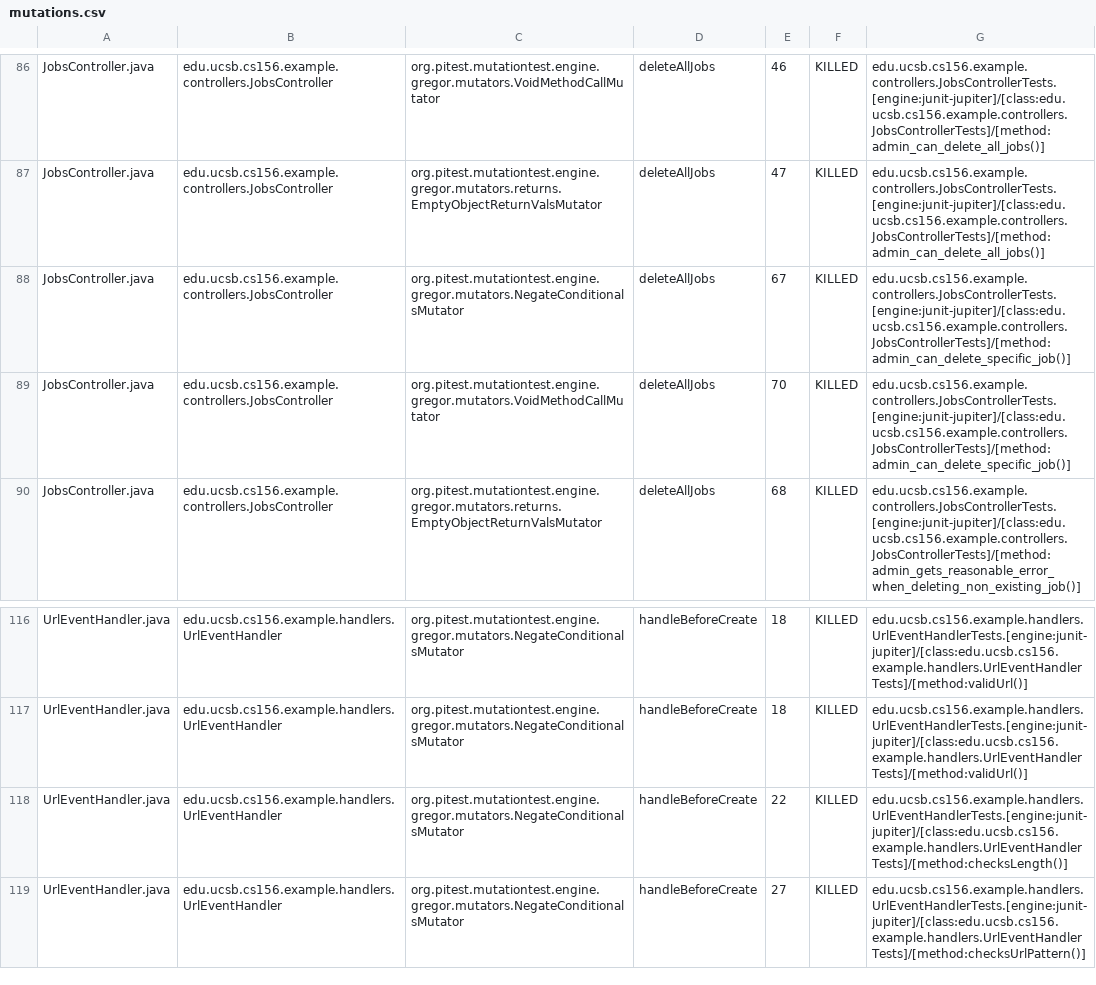
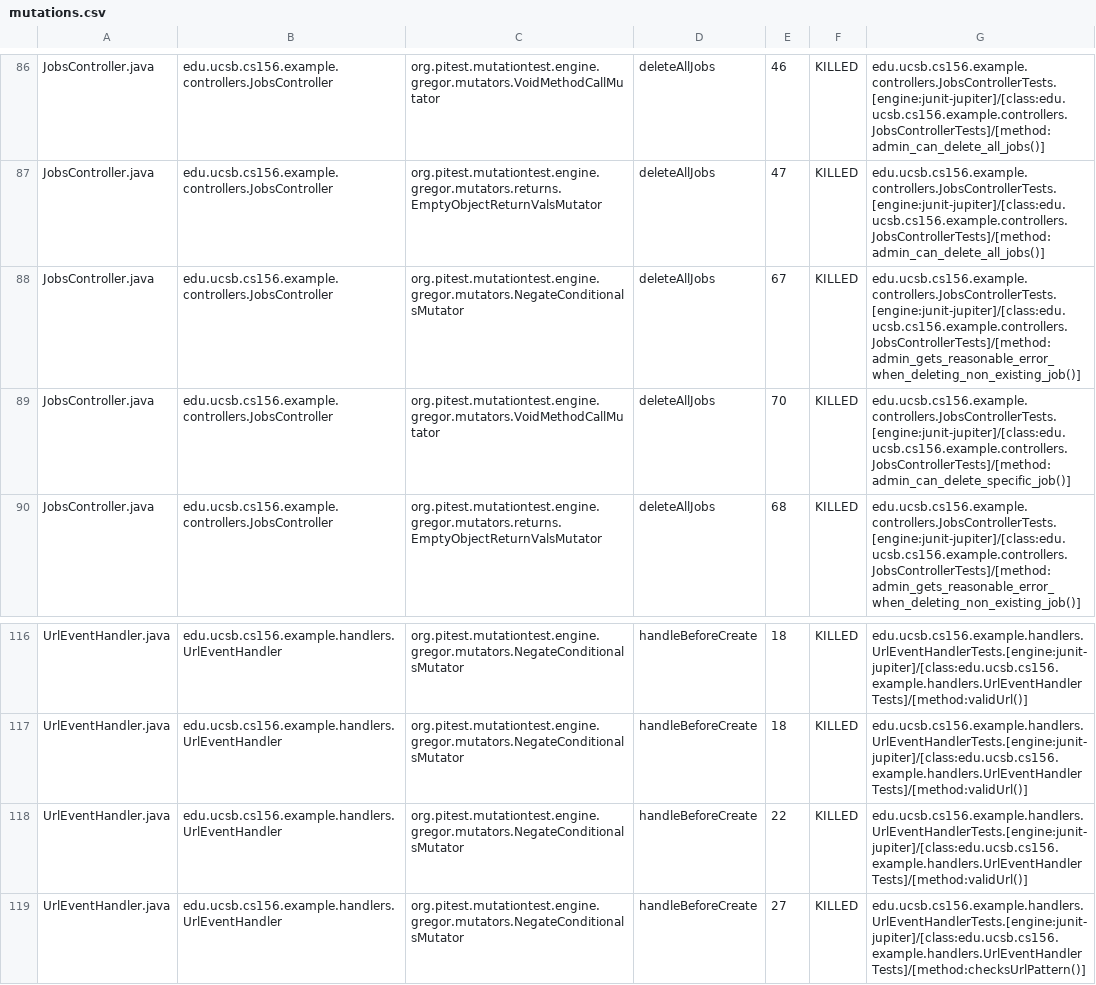
Before and after one commit to ucsb-cs156-s26/team01-s26-02, a CSV file: pitest/mutations.csv, drawn as a sheet; only a part is shown, gaps mark what is left out.

Commit message:
Deploying to gh-pages from @ ucsb-cs156-s26/team01-s26-02@5dc6bef5667d1ceba53fe8a054e87411631e2673 🚀

```diff
--- a/pitest/mutations.csv
+++ b/pitest/mutations.csv
@@ -87,3 +87,3 @@ JobsController.java,edu.ucsb.cs156.example.controllers.JobsController,org.pitest
 JobsController.java,edu.ucsb.cs156.example.controllers.JobsController,org.pitest.mutationtest.engine.gregor.mutators.returns.EmptyObjectReturnValsMutator,deleteAllJobs,47,KILLED,edu.ucsb.cs156.example.controllers.JobsControllerTests.[engine:junit-jupiter]/[class:edu.ucsb.cs156.example.controllers.JobsControllerTests]/[method:admin_can_delete_all_jobs()]
-JobsController.java,edu.ucsb.cs156.example.controllers.JobsController,org.pitest.mutationtest.engine.gregor.mutators.NegateConditionalsMutator,deleteAllJobs,67,KILLED,edu.ucsb.cs156.example.controllers.JobsControllerTests.[engine:junit-jupiter]/[class:edu.ucsb.cs156.example.controllers.JobsControllerTests]/[method:admin_can_delete_specific_job()]
+JobsController.java,edu.ucsb.cs156.example.controllers.JobsController,org.pitest.mutationtest.engine.gregor.mutators.NegateConditionalsMutator,deleteAllJobs,67,KILLED,edu.ucsb.cs156.example.controllers.JobsControllerTests.[engine:junit-jupiter]/[class:edu.ucsb.cs156.example.controllers.JobsControllerTests]/[method:admin_gets_reasonable_error_when_deleting_non_existing_job()]
 JobsController.java,edu.ucsb.cs156.example.controllers.JobsController,org.pitest.mutationtest.engine.gregor.mutators.VoidMethodCallMutator,deleteAllJobs,70,KILLED,edu.ucsb.cs156.example.controllers.JobsControllerTests.[engine:junit-jupiter]/[class:edu.ucsb.cs156.example.controllers.JobsControllerTests]/[method:admin_can_delete_specific_job()]
@@ -117,3 +117,3 @@ UrlEventHandler.java,edu.ucsb.cs156.example.handlers.UrlEventHandler,org.pitest.
 UrlEventHandler.java,edu.ucsb.cs156.example.handlers.UrlEventHandler,org.pitest.mutationtest.engine.gregor.mutators.NegateConditionalsMutator,handleBeforeCreate,18,KILLED,edu.ucsb.cs156.example.handlers.UrlEventHandlerTests.[engine:junit-jupiter]/[class:edu.ucsb.cs156.example.handlers.UrlEventHandlerTests]/[method:validUrl()]
-UrlEventHandler.java,edu.ucsb.cs156.example.handlers.UrlEventHandler,org.pitest.mutationtest.engine.gregor.mutators.NegateConditionalsMutator,handleBeforeCreate,22,KILLED,edu.ucsb.cs156.example.handlers.UrlEventHandlerTests.[engine:junit-jupiter]/[class:edu.ucsb.cs156.example.handlers.UrlEventHandlerTests]/[method:checksLength()]
+UrlEventHandler.java,edu.ucsb.cs156.example.handlers.UrlEventHandler,org.pitest.mutationtest.engine.gregor.mutators.NegateConditionalsMutator,handleBeforeCreate,22,KILLED,edu.ucsb.cs156.example.handlers.UrlEventHandlerTests.[engine:junit-jupiter]/[class:edu.ucsb.cs156.example.handlers.UrlEventHandlerTests]/[method:validUrl()]
 UrlEventHandler.java,edu.ucsb.cs156.example.handlers.UrlEventHandler,org.pitest.mutationtest.engine.gregor.mutators.NegateConditionalsMutator,handleBeforeCreate,27,KILLED,edu.ucsb.cs156.example.handlers.UrlEventHandlerTests.[engine:junit-jupiter]/[class:edu.ucsb.cs156.example.handlers.UrlEventHandlerTests]/[method:checksUrlPattern()]
```
Also changed, not shown: 20 other files.
